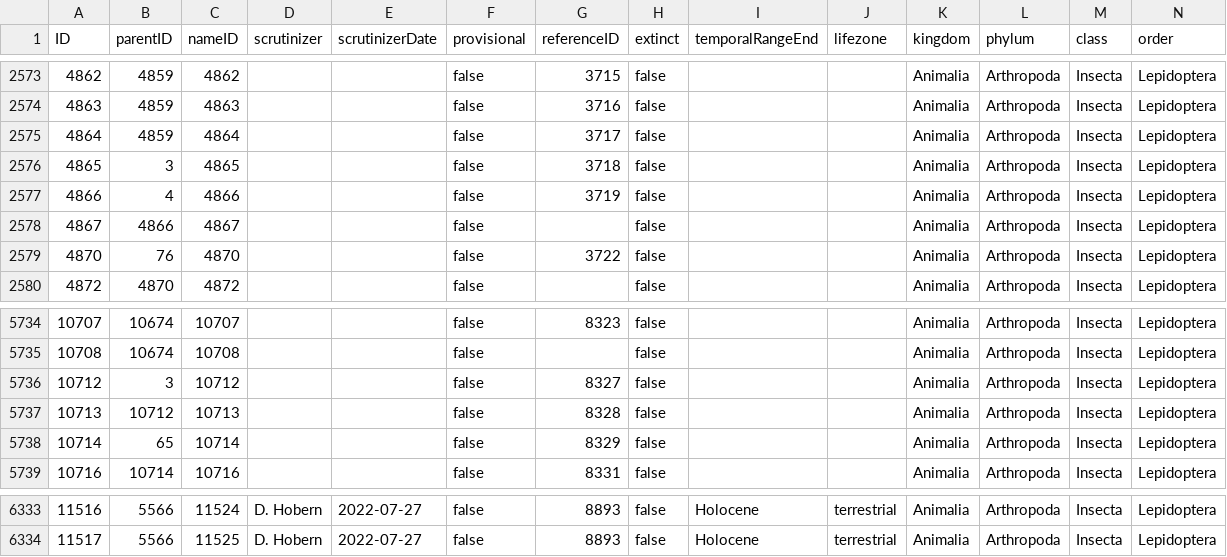
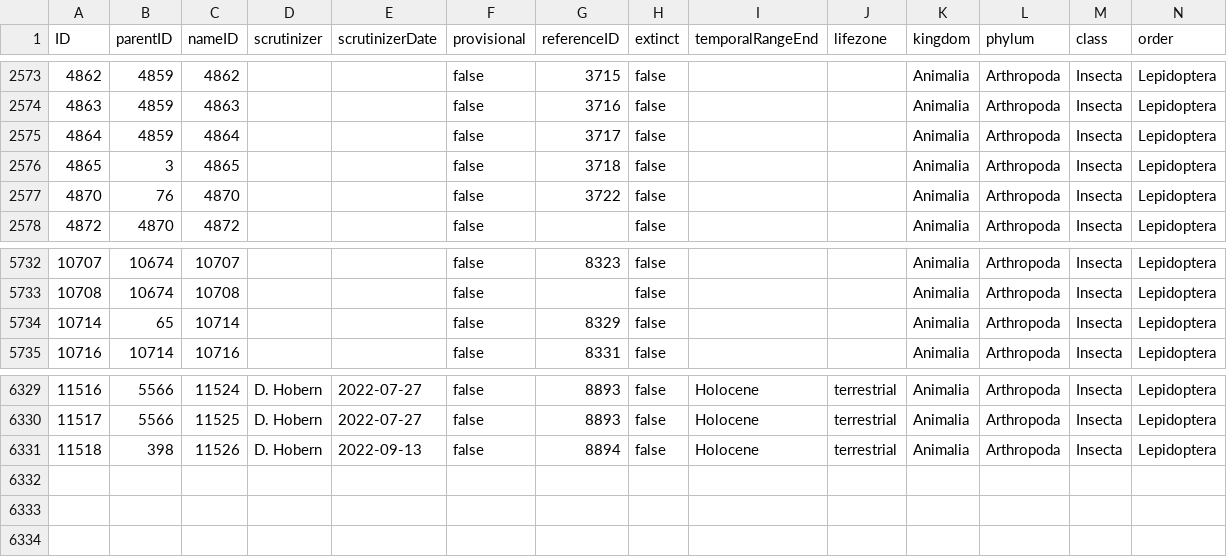
Before and after one commit to dhobern/Gelechiidae, a CSV file: coldp/data/taxon.csv, drawn as a sheet; only a part is shown, gaps mark what is left out; removed rows and columns are numbered as before the commit, all else as after; rows hold the shown columns only; the diff names each change by its address in the sheet, - before the commit and + after, or states it on an @@ line.

```diff
--- a/coldp/data/taxon.csv
+++ b/coldp/data/taxon.csv
-row 2577: 4866 | 4 | 4866 |  |  | false | 3719 | false |  |  | Animalia | Arthropoda | Insecta | Lepidoptera
-row 2578: 4867 | 4866 | 4867 |  |  | false |  | false |  |  | Animalia | Arthropoda | Insecta | Lepidoptera
-row 5736: 10712 | 3 | 10712 |  |  | false | 8327 | false |  |  | Animalia | Arthropoda | Insecta | Lepidoptera
-row 5737: 10713 | 10712 | 10713 |  |  | false | 8328 | false |  |  | Animalia | Arthropoda | Insecta | Lepidoptera
+row 6331: 11518 | 398 | 11526 | D. Hobern | 2022-09-13 | false | 8894 | false | Holocene | terrestrial | Animalia | Arthropoda | Insecta | Lepidoptera
```
Also changed, not shown: coldp/data/distribution.csv, coldp/data/namereference.csv, 6 other files.
